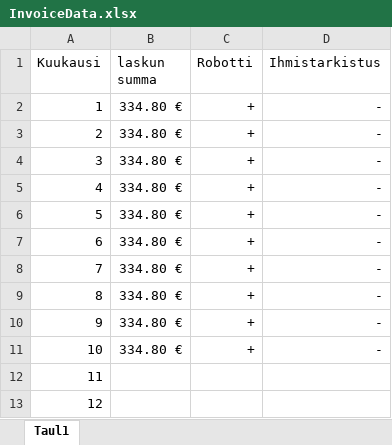
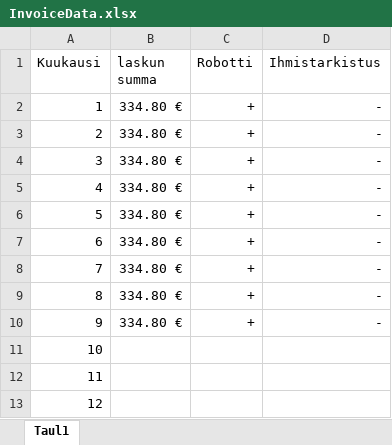
Before and after one commit to Smuliman/InvoiceRobot, an Excel workbook: InvoiceData.xlsx, sheet Taul1, drawn as a sheet; values as stored, in another font and other column widths than the file's, no borders; the diff names each change by its address in the sheet, - before the commit and + after, or states it on an @@ line.

```diff
--- a/InvoiceData.xlsx (sheet Taul1)
+++ b/InvoiceData.xlsx (sheet Taul1)
-B11 (laskun summa): 334.80 €
+B11 (laskun summa): (empty)
-C11 (Robotti): +
+C11 (Robotti): (empty)
-D11 (Ihmistarkistus): -
+D11 (Ihmistarkistus): (empty)
```
Also changed, not shown: 2 other files.
